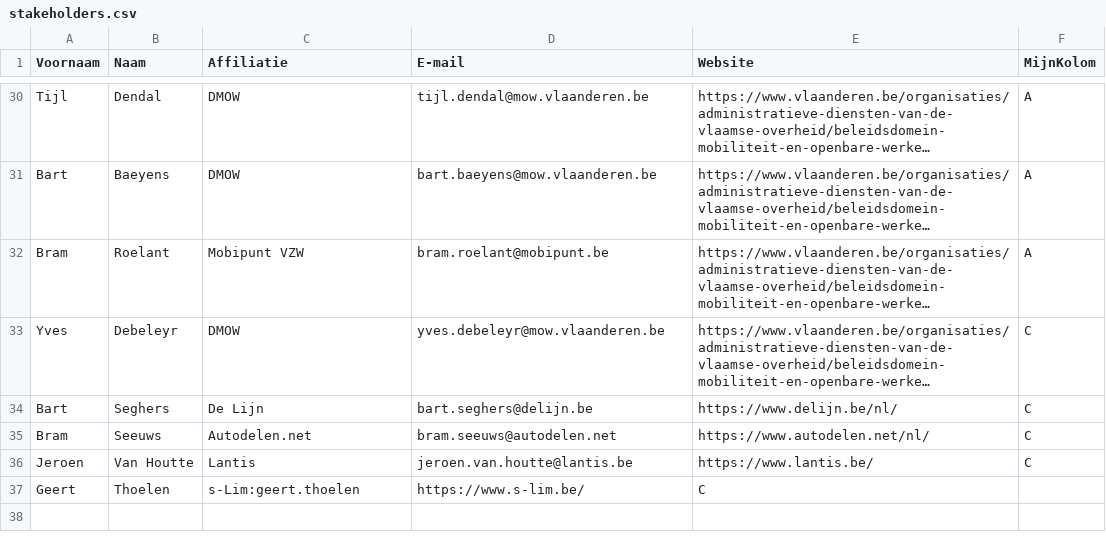
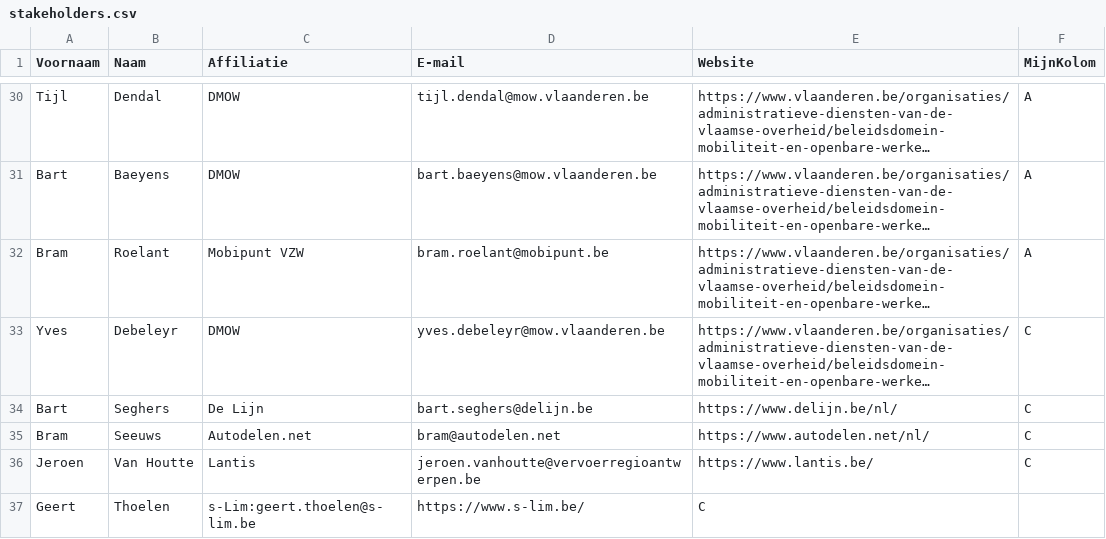
Before and after one commit to Informatievlaanderen/OSLOthema-hoppinPunten, a CSV file: stakeholders.csv, drawn as a sheet; only a part is shown, gaps mark what is left out; long unchanged cells end in …; the diff names each change by its address in the sheet, - before the commit and + after, or states it on an @@ line.

Commit message:
Update stakeholders.csv

```diff
--- a/stakeholders.csv
+++ b/stakeholders.csv
-D35 (E-mail): bram.seeuws@autodelen.net
+D35 (E-mail): bram@autodelen.net
-D36 (E-mail): jeroen.van.houtte@lantis.be
+D36 (E-mail): jeroen.vanhoutte@vervoerregioantwerpen.be
-C37 (Affiliatie): s-Lim:geert.thoelen
+C37 (Affiliatie): s-Lim:geert.thoelen@s-lim.be
```
